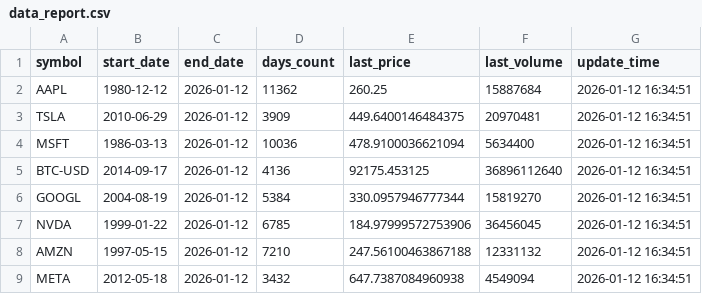
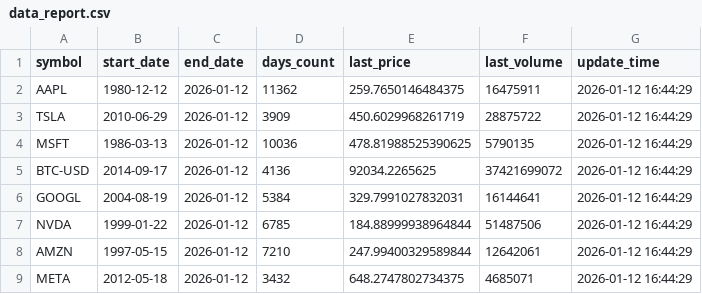
Before and after one commit to adam-hassen/stock-auto-update, a CSV file: data/data_report.csv, drawn as a sheet.

```diff
--- a/data/data_report.csv
+++ b/data/data_report.csv
@@ -1,9 +1,9 @@
 symbol,start_date,end_date,days_count,last_price,last_volume,update_time
-AAPL,1980-12-12,2026-01-12,11362,260.25,15887684,2026-01-12 16:34:51
-TSLA,2010-06-29,2026-01-12,3909,449.6400146484375,20970481,2026-01-12 16:34:51
-MSFT,1986-03-13,2026-01-12,10036,478.9100036621094,5634400,2026-01-12 16:34:51
-BTC-USD,2014-09-17,2026-01-12,4136,92175.453125,36896112640,2026-01-12 16:34:51
-GOOGL,2004-08-19,2026-01-12,5384,330.0957946777344,15819270,2026-01-12 16:34:51
-NVDA,1999-01-22,2026-01-12,6785,184.97999572753906,36456045,2026-01-12 16:34:51
-AMZN,1997-05-15,2026-01-12,7210,247.56100463867188,12331132,2026-01-12 16:34:51
-META,2012-05-18,2026-01-12,3432,647.7387084960938,4549094,2026-01-12 16:34:51
+AAPL,1980-12-12,2026-01-12,11362,259.7650146484375,16475911,2026-01-12 16:44:29
+TSLA,2010-06-29,2026-01-12,3909,450.6029968261719,28875722,2026-01-12 16:44:29
+MSFT,1986-03-13,2026-01-12,10036,478.81988525390625,5790135,2026-01-12 16:44:29
+BTC-USD,2014-09-17,2026-01-12,4136,92034.2265625,37421699072,2026-01-12 16:44:29
+GOOGL,2004-08-19,2026-01-12,5384,329.7991027832031,16144641,2026-01-12 16:44:29
+NVDA,1999-01-22,2026-01-12,6785,184.88999938964844,51487506,2026-01-12 16:44:29
+AMZN,1997-05-15,2026-01-12,7210,247.99400329589844,12642061,2026-01-12 16:44:29
+META,2012-05-18,2026-01-12,3432,648.2747802734375,4685071,2026-01-12 16:44:29
```
Also changed, not shown: data/ALL_FEATURES.csv, data/ANOMALIES_DETECTEES.csv, 10 other files.
